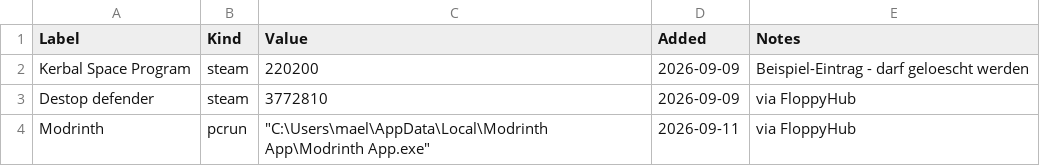
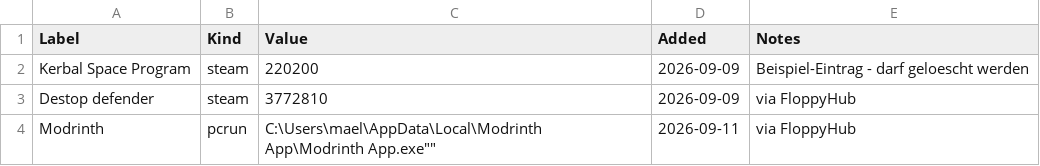
Before and after one commit to MaelVW/Floppy, a CSV file: library.csv, drawn as a sheet.

```diff
--- a/library.csv
+++ b/library.csv
@@ -3,2 +3,2 @@
 "Destop defender","steam","3772810","2026-09-09","via FloppyHub"
-"Modrinth","pcrun","""C:\Users\mael\AppData\Local\Modrinth App\Modrinth App.exe""","2026-09-11","via FloppyHub"
+"Modrinth","pcrun",""C:\Users\mael\AppData\Local\Modrinth App\Modrinth App.exe"","2026-09-11","via FloppyHub"
```
Also changed, not shown: 2 other files.
